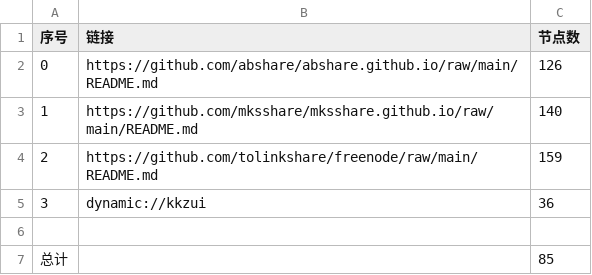
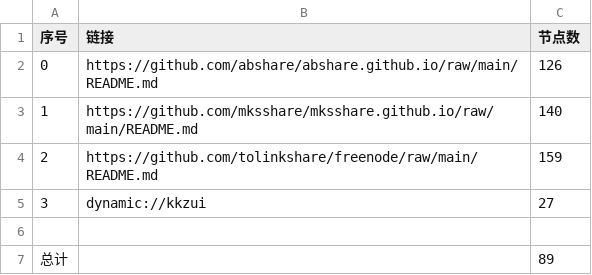
Before and after one commit to obscure1990/v2sub, a CSV file: list_result.csv, drawn as a sheet.

```diff
--- a/list_result.csv
+++ b/list_result.csv
@@ -4,4 +4,4 @@
 2,https://github.com/tolinkshare/freenode/raw/main/README.md,159
-3,dynamic://kkzui,36
+3,dynamic://kkzui,27
 
-总计,,85
+总计,,89
```
Also changed, not shown: 23 other files.
